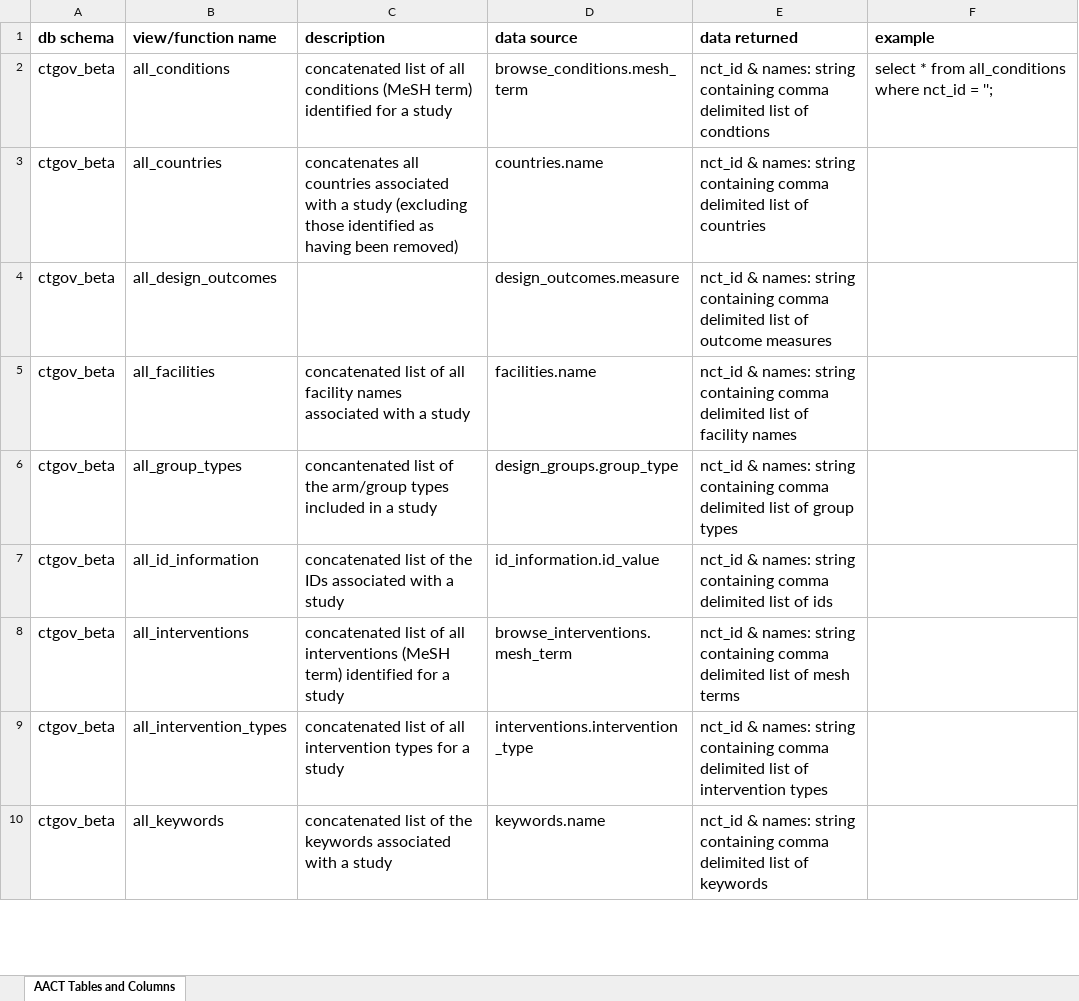
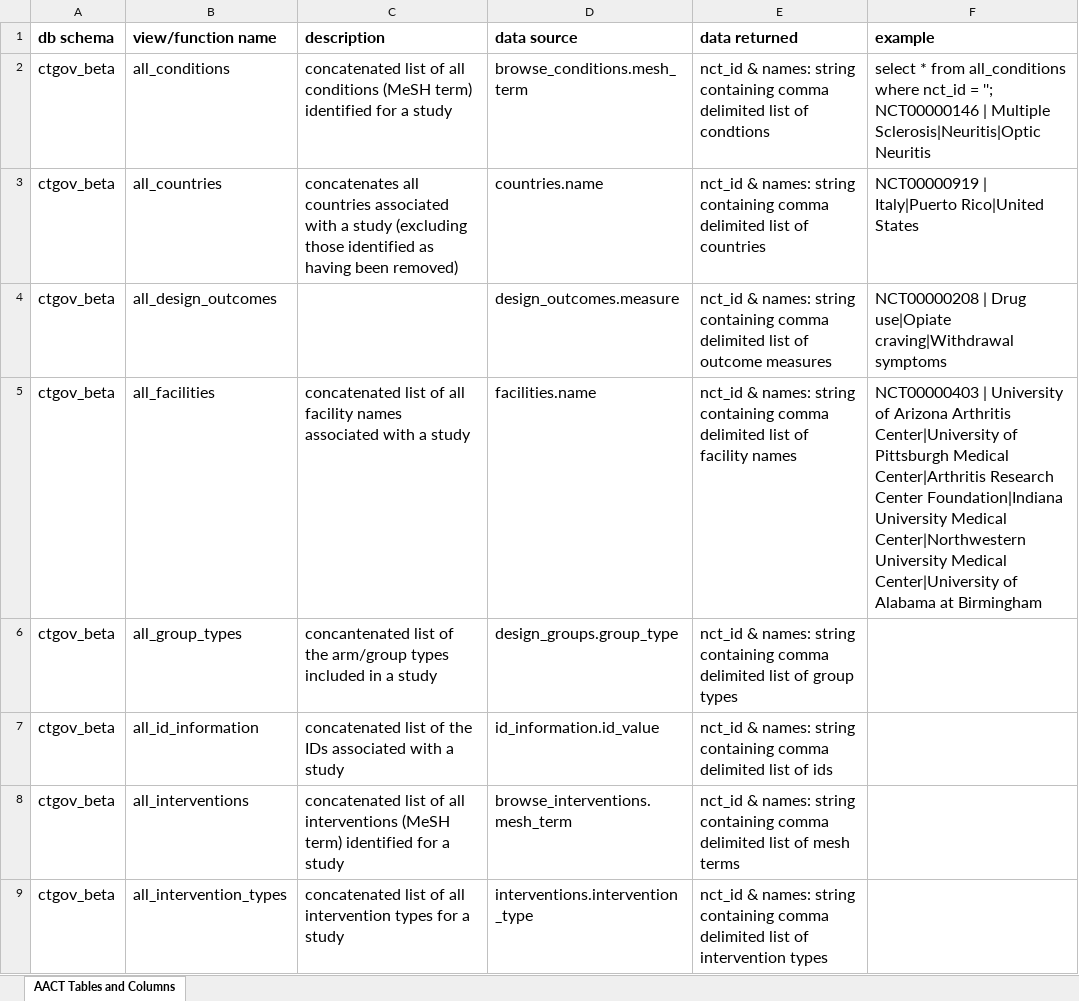
Before and after one commit to ctti-clinicaltrials/aact-admin, an Excel workbook: public/documentation/aact_beta_views.xlsx, sheet AACT Tables and Columns, drawn as a sheet; only a part is shown; the shorter side is filled out with more unchanged rows; values as stored, in another font and other column widths than the file's, no borders; charts and pictures not drawn; ↵ is a line break in a cell; the diff names each change by its address in the sheet, - before the commit and + after, or states it on an @@ line.

Commit message:
Added few examples to example_column in the file

```diff
--- a/public/documentation/aact_beta_views.xlsx (sheet AACT Tables and Columns)
+++ b/public/documentation/aact_beta_views.xlsx (sheet AACT Tables and Columns)
-F2 (example): …= '';
+F2 (example): …= ''; ↵ NCT00000146 | Multiple Sclerosis|Neuritis|Optic Neuritis
-F3 (example): (empty)
+F3 (example): NCT00000919 | Italy|Puerto Rico|United States
-F4 (example): (empty)
+F4 (example): NCT00000208 | Drug use|Opiate craving|Withdrawal symptoms
-F5 (example): (empty)
+F5 (example): NCT00000403 | University of Arizona Arthritis Center|University of Pittsburgh Medical Center|Arthritis Research Center Foundation|Indiana University Medical Center|Northwestern University Medical Center|University of Alabama at Birmingham
```
